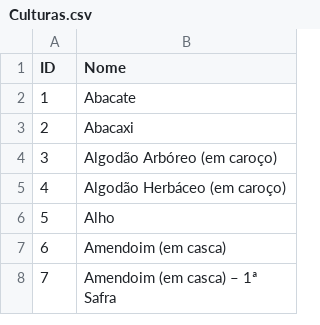
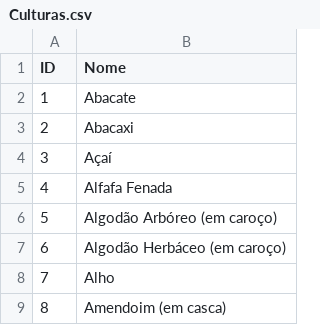
Before and after one commit to SoulfulArt/Mapa_Vivo_Producao_Brasil, a CSV file: Data/Culturas.csv, drawn as a sheet; only a part is shown; the shorter side is filled out with more unchanged rows; addresses are those after the commit; the diff covers the shown part only; the diff names each change by its address in the sheet, - before the commit and + after, or states it on an @@ line.

```diff
--- a/Data/Culturas.csv
+++ b/Data/Culturas.csv
@@ row 76 moved to row 4: 3 @@
+row 5: 4 | Alfafa Fenada
@@ column A (ID) renumbered between rows 6 and 84 @@
```
Also changed, not shown: 4 added rows, 1 removed row, 3 moved rows and 1 edited cell elsewhere in this file, Data/MunMicroMeso.csv, 7 other files.
